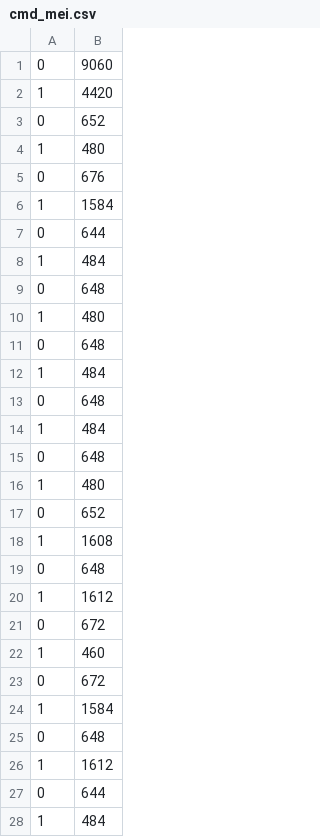
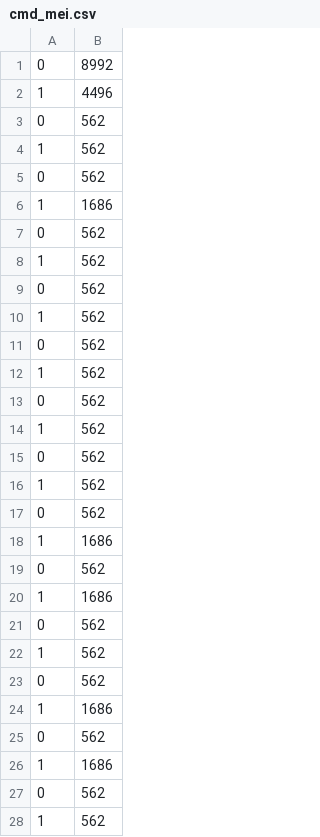
Before and after one commit to yutatech/accessories, a CSV file: light/cmd_mei.csv, drawn as a sheet; only a part is shown; the diff covers the shown part only.

```diff
--- a/light/cmd_mei.csv
+++ b/light/cmd_mei.csv
@@ -1,28 +1,28 @@
-0, 9060
-1, 4420
-0, 652
-1, 480
-0, 676
-1, 1584
-0, 644
-1, 484
-0, 648
-1, 480
-0, 648
-1, 484
-0, 648
-1, 484
-0, 648
-1, 480
-0, 652
-1, 1608
-0, 648
-1, 1612
-0, 672
-1, 460
-0, 672
-1, 1584
-0, 648
-1, 1612
-0, 644
-1, 484
+0, 8992
+1, 4496
+0, 562
+1, 562
+0, 562
+1, 1686
+0, 562
+1, 562
+0, 562
+1, 562
+0, 562
+1, 562
+0, 562
+1, 562
+0, 562
+1, 562
+0, 562
+1, 1686
+0, 562
+1, 1686
+0, 562
+1, 562
+0, 562
+1, 1686
+0, 562
+1, 1686
+0, 562
+1, 562
```
Also changed, not shown: 4 removed rows and 43 edited cells elsewhere in this file, light/cmd_an.csv, light/cmd_joyato.csv, 15 other files.
